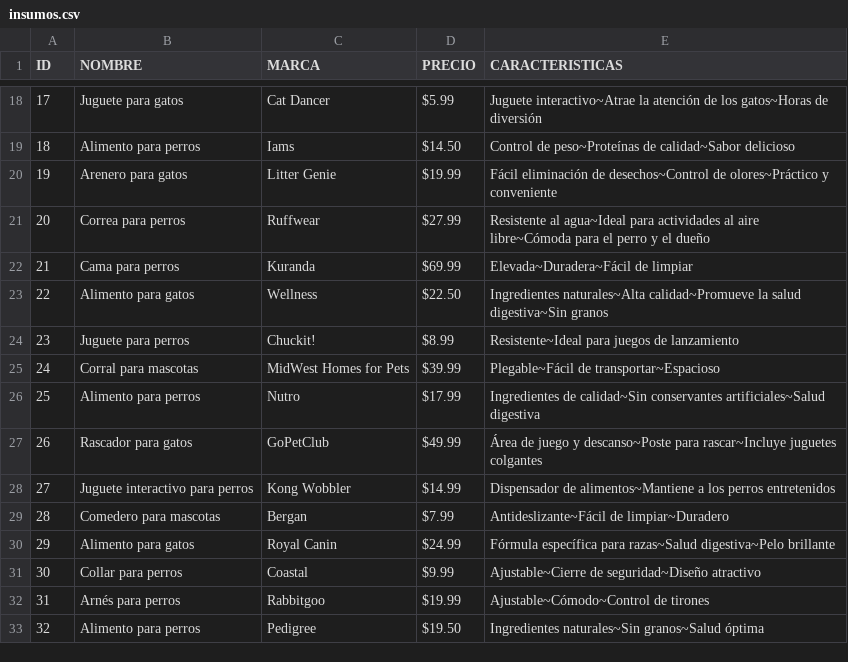
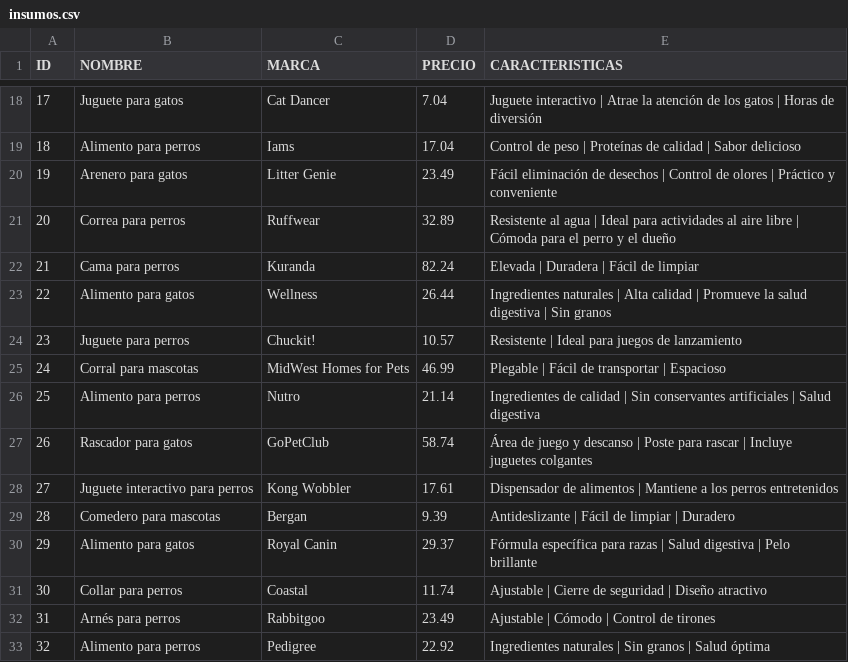
Before and after one commit to Matias658/Altamira-Matias-1A-Laboratorio-Parcial-1, a CSV file: insumos.csv, drawn as a sheet; only a part is shown, gaps mark what is left out; the diff covers the shown part only.

```diff
--- a/insumos.csv
+++ b/insumos.csv
@@ -18,16 +18,16 @@ ID,NOMBRE,MARCA,PRECIO,CARACTERISTICAS
-17,Juguete para gatos,Cat Dancer,$5.99,Juguete interactivo~Atrae la atención de los gatos~Horas de diversión
-18,Alimento para perros,Iams,$14.50,Control de peso~Proteínas de calidad~Sabor delicioso
-19,Arenero para gatos,Litter Genie,$19.99,Fácil eliminación de desechos~Control de olores~Práctico y conveniente
-20,Correa para perros,Ruffwear,$27.99,Resistente al agua~Ideal para actividades al aire libre~Cómoda para el perro y el dueño
-21,Cama para perros,Kuranda,$69.99,Elevada~Duradera~Fácil de limpiar
-22,Alimento para gatos,Wellness,$22.50,Ingredientes naturales~Alta calidad~Promueve la salud digestiva~Sin granos
-23,Juguete para perros,Chuckit!,$8.99,Resistente~Ideal para juegos de lanzamiento
-24,Corral para mascotas,MidWest Homes for Pets,$39.99,Plegable~Fácil de transportar~Espacioso
-25,Alimento para perros,Nutro,$17.99,Ingredientes de calidad~Sin conservantes artificiales~Salud digestiva
-26,Rascador para gatos,GoPetClub,$49.99,Área de juego y descanso~Poste para rascar~Incluye juguetes colgantes
-27,Juguete interactivo para perros,Kong Wobbler,$14.99,Dispensador de alimentos~Mantiene a los perros entretenidos
-28,Comedero para mascotas,Bergan,$7.99,Antideslizante~Fácil de limpiar~Duradero
-29,Alimento para gatos,Royal Canin,$24.99,Fórmula específica para razas~Salud digestiva~Pelo brillante
-30,Collar para perros,Coastal,$9.99,Ajustable~Cierre de seguridad~Diseño atractivo
-31,Arnés para perros,Rabbitgoo,$19.99,Ajustable~Cómodo~Control de tirones
-32,Alimento para perros,Pedigree,$19.50,Ingredientes naturales~Sin granos~Salud óptima
+17,Juguete para gatos,Cat Dancer,7.04,Juguete interactivo | Atrae la atención de los gatos | Horas de diversión
+18,Alimento para perros,Iams,17.04,Control de peso | Proteínas de calidad | Sabor delicioso
+19,Arenero para gatos,Litter Genie,23.49,Fácil eliminación de desechos | Control de olores | Práctico y conveniente
+20,Correa para perros,Ruffwear,32.89,Resistente al agua | Ideal para actividades al aire libre | Cómoda para el perro y el dueño
+21,Cama para perros,Kuranda,82.24,Elevada | Duradera | Fácil de limpiar
+22,Alimento para gatos,Wellness,26.44,Ingredientes naturales | Alta calidad | Promueve la salud digestiva | Sin granos
+23,Juguete para perros,Chuckit!,10.57,Resistente | Ideal para juegos de lanzamiento
+24,Corral para mascotas,MidWest Homes for Pets,46.99,Plegable | Fácil de transportar | Espacioso
+25,Alimento para perros,Nutro,21.14,Ingredientes de calidad | Sin conservantes artificiales | Salud digestiva
+26,Rascador para gatos,GoPetClub,58.74,Área de juego y descanso | Poste para rascar | Incluye juguetes colgantes
+27,Juguete interactivo para perros,Kong Wobbler,17.61,Dispensador de alimentos | Mantiene a los perros entretenidos
+28,Comedero para mascotas,Bergan,9.39,Antideslizante | Fácil de limpiar | Duradero
+29,Alimento para gatos,Royal Canin,29.37,Fórmula específica para razas | Salud digestiva | Pelo brillante
+30,Collar para perros,Coastal,11.74,Ajustable | Cierre de seguridad | Diseño atractivo
+31,Arnés para perros,Rabbitgoo,23.49,Ajustable | Cómodo | Control de tirones
+32,Alimento para perros,Pedigree,22.92,Ingredientes naturales | Sin granos | Salud óptima
```
Also changed, not shown: 68 edited cells elsewhere in this file, 1 other file.
